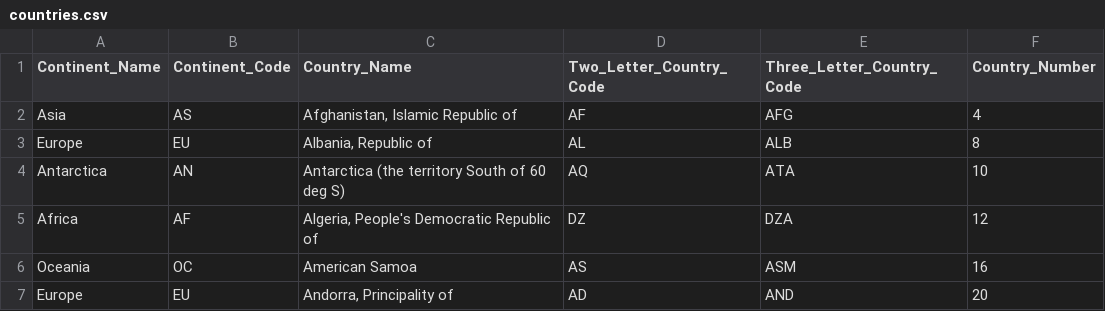
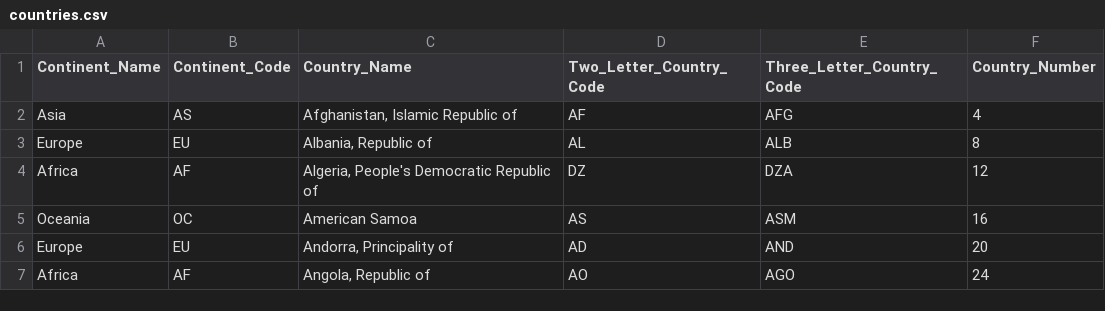
Before and after one commit to Rylan12/git-test, a CSV file: countries.csv, drawn as a sheet; only a part is shown; the shorter side is filled out with more unchanged rows; the diff names each change by its address in the sheet, - before the commit and + after, or states it on an @@ line.

Commit message:
countries.csv: remove Antarctica

```diff
--- a/countries.csv
+++ b/countries.csv
-row 4: Antarctica | AN | Antarctica (the territory South of 60 deg S) | AQ | ATA | 10
```
